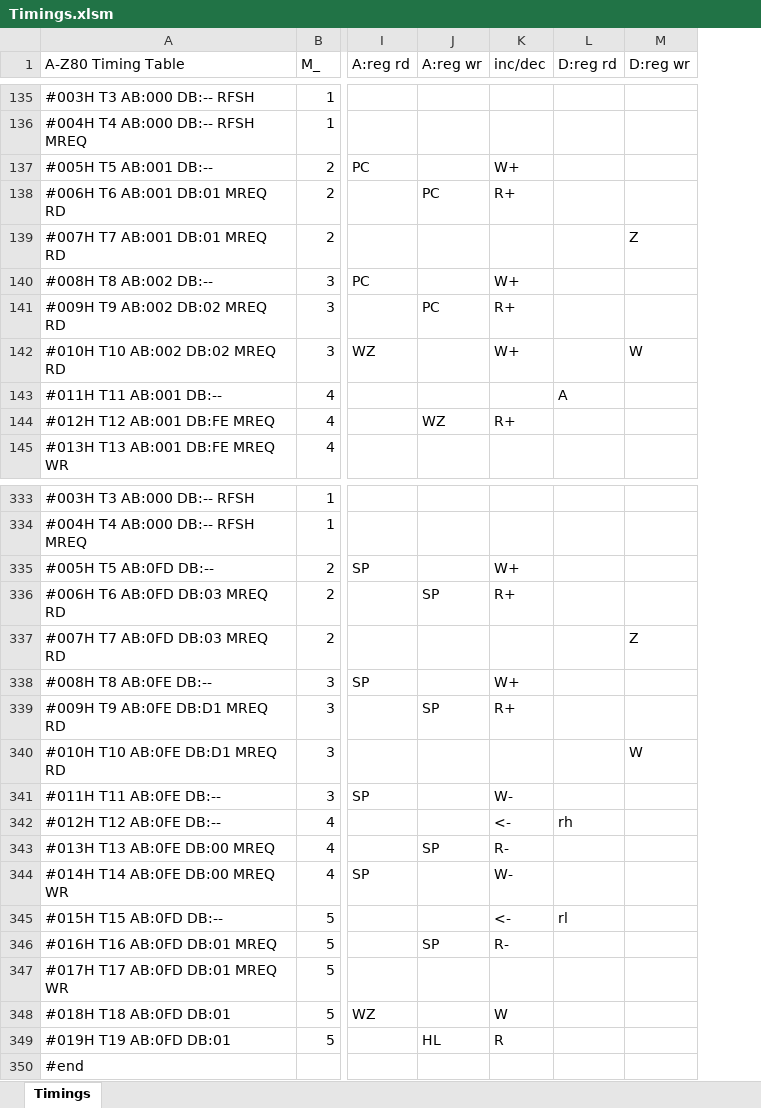
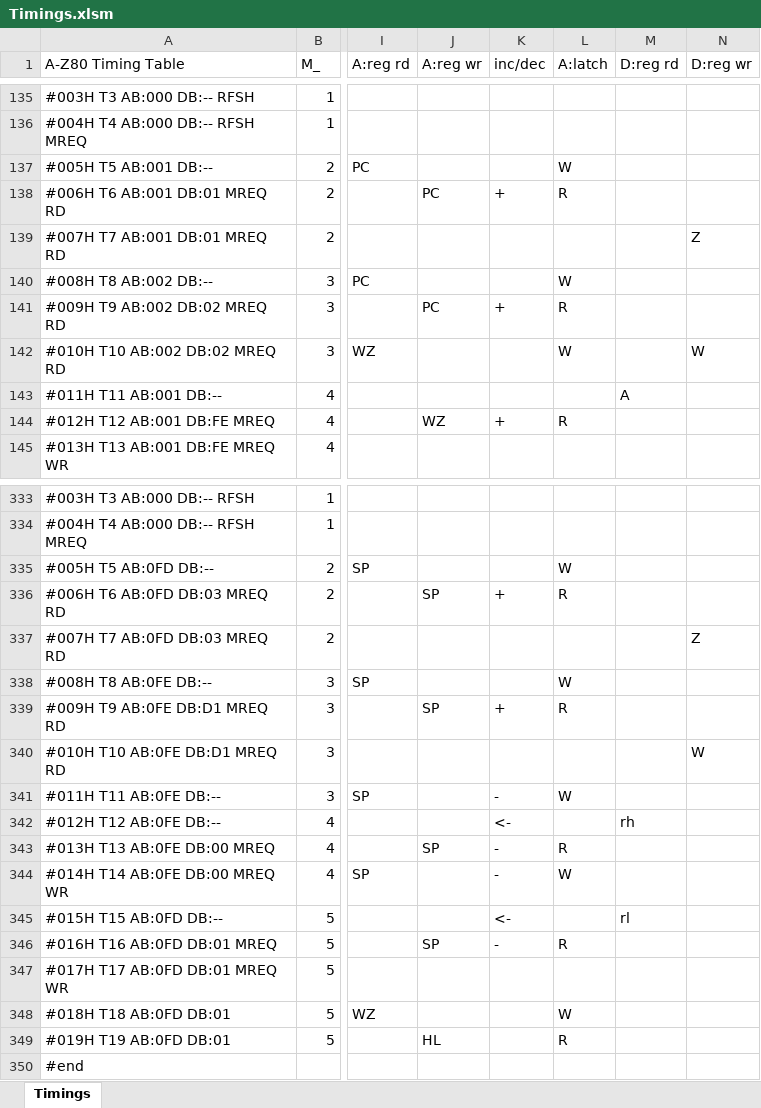
Before and after one commit to gdevic/A-Z80, an Excel workbook: cpu/control/Timings.xlsm, sheet Timings, drawn as a sheet; only a part is shown, gaps mark what is left out; values as stored, in another font and other column widths than the file's, no cell formats; conditional formats not drawn; the diff covers the shown part only; the diff names each change by its address in the sheet, - before the commit and + after, or states it on an @@ line.

Commit message:
z80: Separate address latch control from inc/dec in the timing sheet

```diff
--- a/cpu/control/Timings.xlsm (sheet Timings)
+++ b/cpu/control/Timings.xlsm (sheet Timings)
+column L (A:latch), rows 137-144: W | R |  | W | R | W |  | R; rows 335-349: W | R |  | W | R |  | W |  | R | W |  | R |  | W | R
-K137 (inc/dec): W+
+K137 (inc/dec): (empty)
-K138 (inc/dec): R+
+K138 (inc/dec): +
-K140 (inc/dec): W+
+K140 (inc/dec): (empty)
-K141 (inc/dec): R+
+K141 (inc/dec): +
-K142 (inc/dec): W+
+K142 (inc/dec): (empty)
-K144 (inc/dec): R+
+K144 (inc/dec): +
-K335 (inc/dec): W+
+K335 (inc/dec): (empty)
-K336 (inc/dec): R+
+K336 (inc/dec): +
-K338 (inc/dec): W+
+K338 (inc/dec): (empty)
-K339 (inc/dec): R+
+K339 (inc/dec): +
-K341 (inc/dec): W-
+K341 (inc/dec): -
-K343 (inc/dec): R-
+K343 (inc/dec): -
-K344 (inc/dec): W-
+K344 (inc/dec): -
-K346 (inc/dec): R-
+K346 (inc/dec): -
-K348 (inc/dec): W
+K348 (inc/dec): (empty)
-K349 (inc/dec): R
+K349 (inc/dec): (empty)
```
Also changed, not shown: 205 edited cells elsewhere in this sheet, cell formats, 4 other files.
